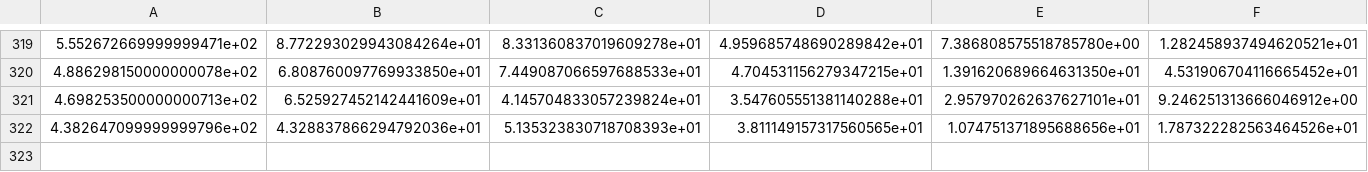
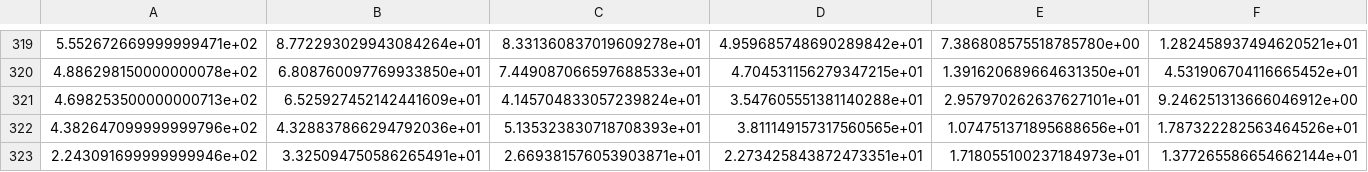
Before and after one commit to kartik2112/Silatra, a CSV file: data.csv, drawn as a sheet; only a part is shown, gaps mark what is left out; rows hold the shown columns only; the diff names each change by its address in the sheet, - before the commit and + after, or states it on an @@ line.

Commit message:
Random Forest Implementation.ipynb has the random forest implementation. To try out another dataset only change .csv name in the last cell and run all cells for the first time. Install ipython and jupyter notebooks first

```diff
--- a/data.csv
+++ b/data.csv
+row 323: 2.243091699999999946e+02 | 3.325094750586265491e+01 | 2.669381576053903871e+01 | 2.273425843872473351e+01 | 1.718055100237184973e+01 | 1.377265586654662144e+01
```
Also changed, not shown: 2 other files.
